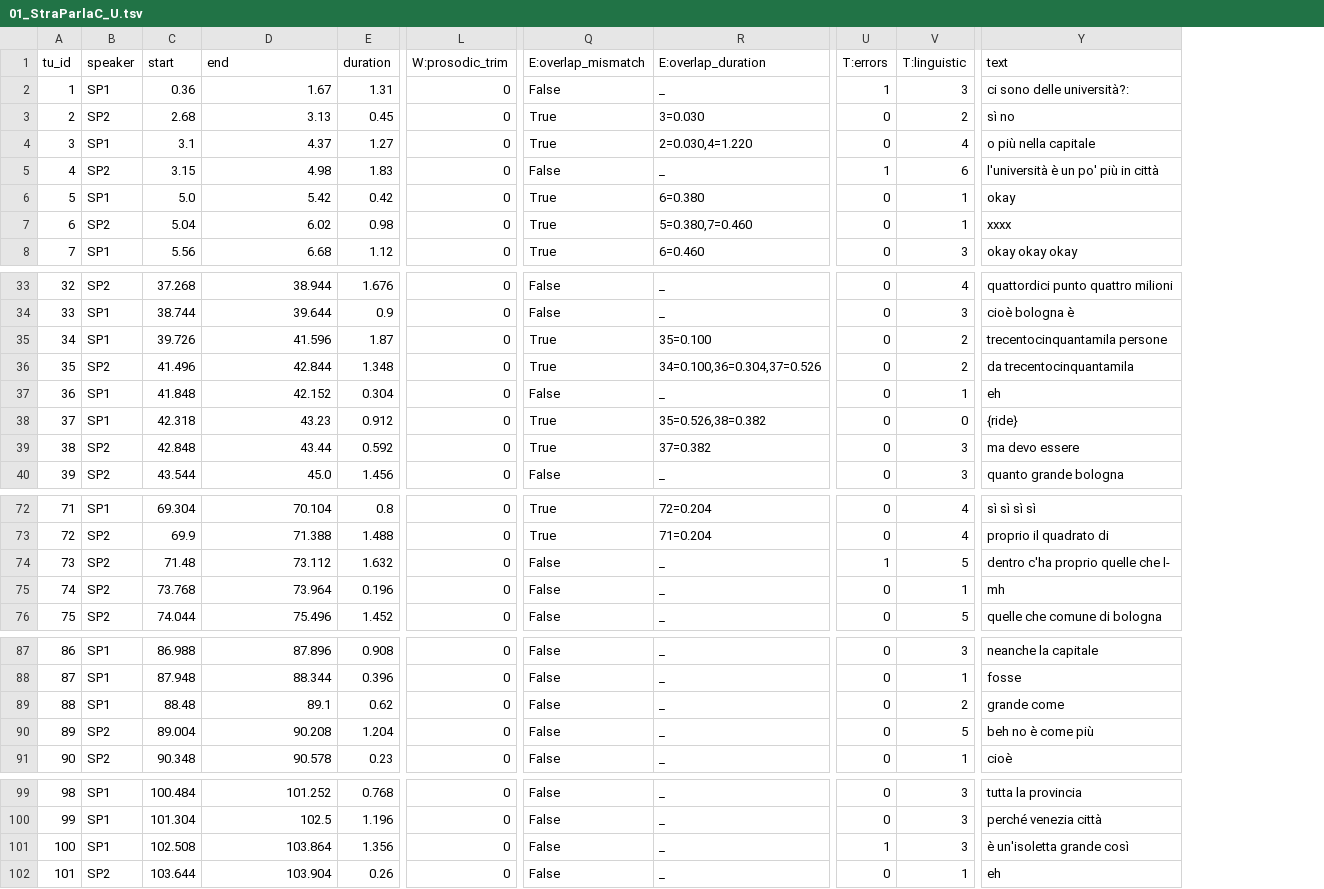
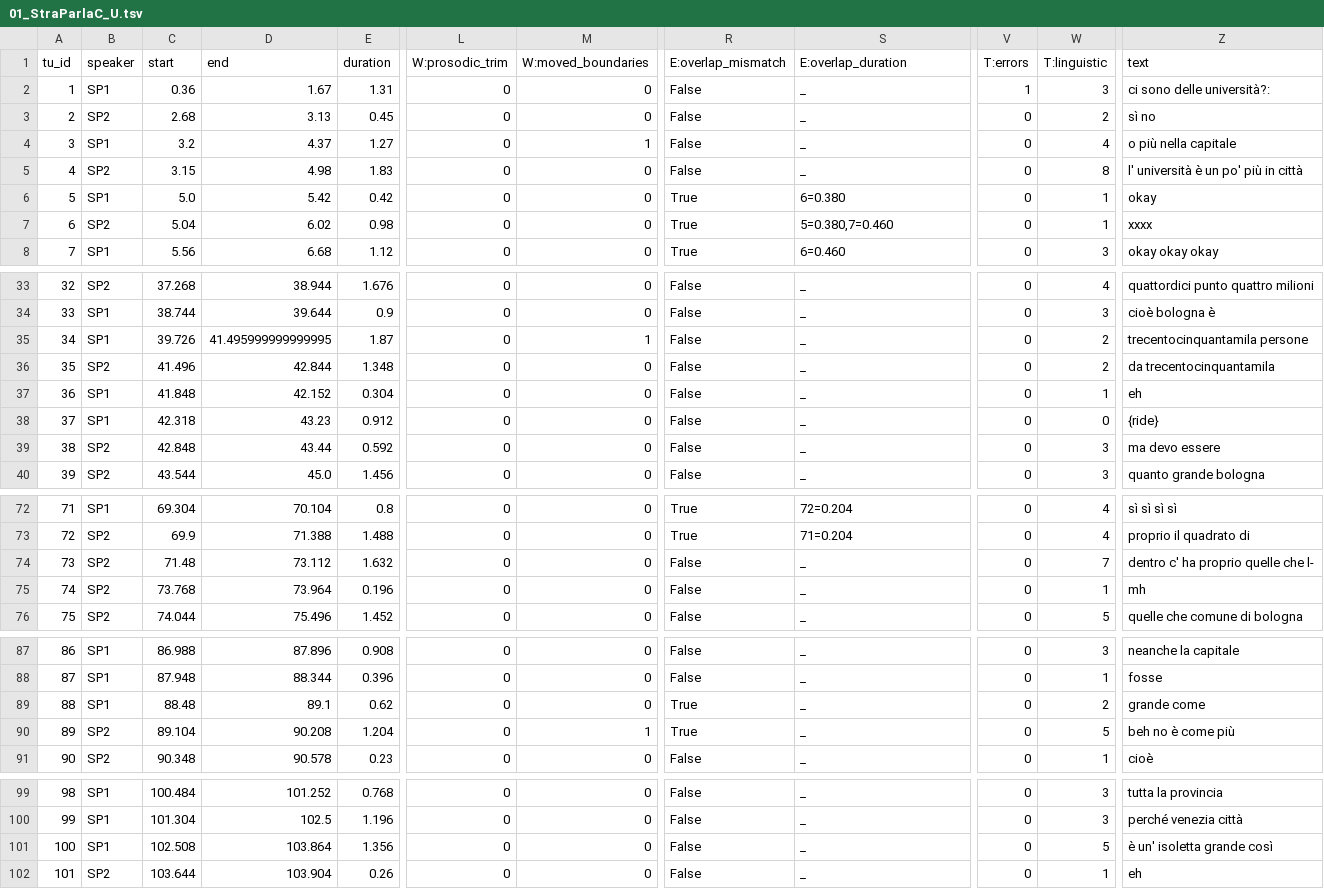
Before and after one commit to LaboratorioSperimentale/asr-assisted-transcription, a TSV file: data/output/01_StraParlaC_U.tsv, drawn as a sheet; only a part is shown, gaps mark what is left out; addresses are those after the commit; the diff names each change by its address in the sheet, - before the commit and + after, or states it on an @@ line.

```diff
--- a/data/output/01_StraParlaC_U.tsv
+++ b/data/output/01_StraParlaC_U.tsv
+column M (W:moved_boundaries), rows 2-8: 0 | 0 | 1 | 0 | 0 | 0 | 0; rows 33-40: 0 | 0 | 1 | 0 | 0 | 0 | 0 | 0; rows 72-76: all 0; rows 87-91: 0 | 0 | 0 | 1 | 0; rows 99-102: all 0
-R3:R4 (E:overlap_mismatch): True
+R3:R4 (E:overlap_mismatch): False
-S3 (E:overlap_duration): 3=0.030
+S3 (E:overlap_duration): _
-C4 (start): 3.1
+C4 (start): 3.2
-S4 (E:overlap_duration): 2=0.030,4=1.220
+S4 (E:overlap_duration): _
-V5 (T:errors): 1
+V5 (T:errors): 0
-W5 (T:linguistic): 6
+W5 (T:linguistic): 8
-Z5 (text): l'università è un po' più in città
+Z5 (text): l' università è un po' più in città
-D35 (end): 41.596
+D35 (end): 41.495999999999995
-R35:R36 (E:overlap_mismatch): True
+R35:R36 (E:overlap_mismatch): False
-S35 (E:overlap_duration): 35=0.100
+S35 (E:overlap_duration): _
-S36 (E:overlap_duration): 34=0.100,36=0.304,37=0.526
+S36 (E:overlap_duration): _
-R38:R39 (E:overlap_mismatch): True
+R38:R39 (E:overlap_mismatch): False
-S38 (E:overlap_duration): 35=0.526,38=0.382
+S38 (E:overlap_duration): _
-S39 (E:overlap_duration): 37=0.382
+S39 (E:overlap_duration): _
-V74 (T:errors): 1
+V74 (T:errors): 0
-W74 (T:linguistic): 5
+W74 (T:linguistic): 7
-Z74 (text): dentro c'ha proprio quelle che l-
+Z74 (text): dentro c' ha proprio quelle che l-
-R89:R90 (E:overlap_mismatch): False
+R89:R90 (E:overlap_mismatch): True
-C90 (start): 89.004
+C90 (start): 89.104
-V101 (T:errors): 1
+V101 (T:errors): 0
-W101 (T:linguistic): 3
+W101 (T:linguistic): 5
-Z101 (text): è un'isoletta grande così
+Z101 (text): è un' isoletta grande così
```
Also changed, not shown: data/output/02_StraParlaC_N.tsv, data/output/03_StraParlaA_man.tsv, 31 other files.
